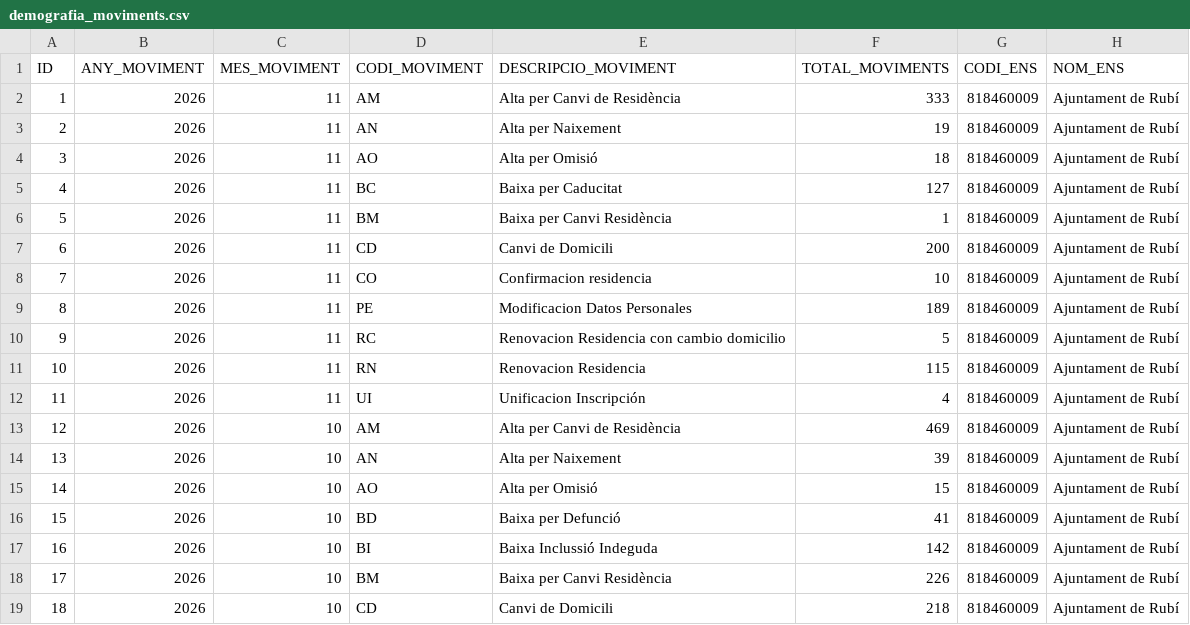
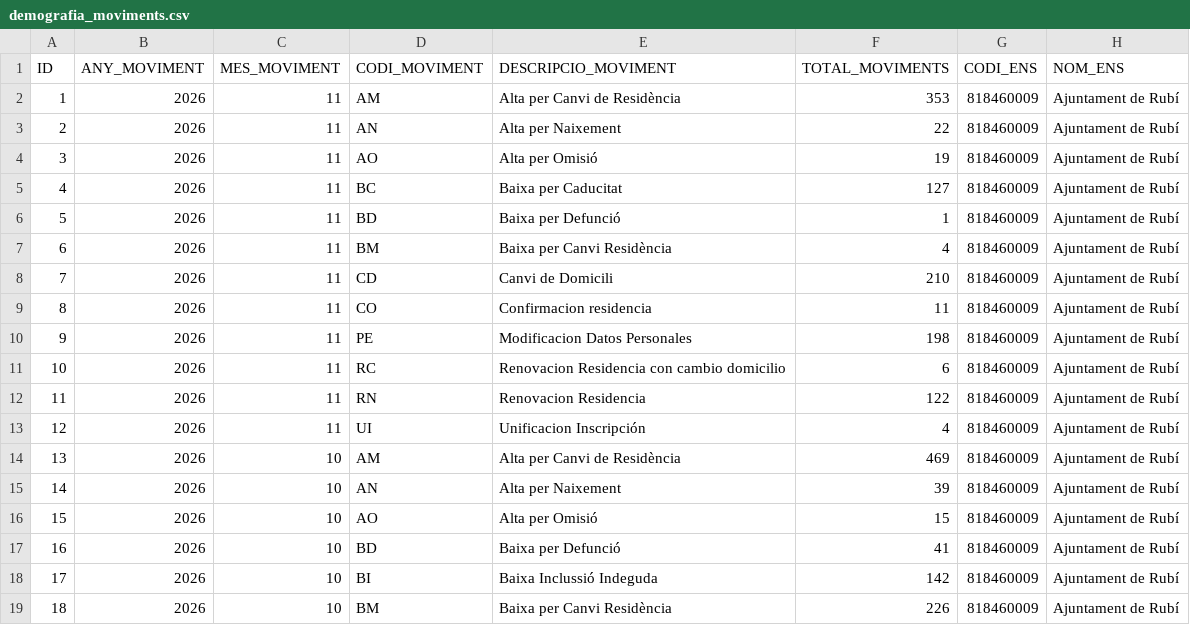
Before and after one commit to ajrubi/opendata, a CSV file: datasets/csv/demografia_moviments.csv, drawn as a sheet; only a part is shown; the shorter side is filled out with more unchanged rows; addresses are those after the commit; the diff names each change by its address in the sheet, - before the commit and + after, or states it on an @@ line.

```diff
--- a/datasets/csv/demografia_moviments.csv
+++ b/datasets/csv/demografia_moviments.csv
-F2 (TOTAL_MOVIMENTS): 333
+F2 (TOTAL_MOVIMENTS): 353
-F3 (TOTAL_MOVIMENTS): 19
+F3 (TOTAL_MOVIMENTS): 22
-F4 (TOTAL_MOVIMENTS): 18
+F4 (TOTAL_MOVIMENTS): 19
+row 6: 5 | 2026 | 11 | BD | Baixa per Defunció | 1 | 818460009 | Ajuntament de Rubí
@@ column A (ID) renumbered from row 7 down @@
-F7 (TOTAL_MOVIMENTS): 1
+F7 (TOTAL_MOVIMENTS): 4
-F8 (TOTAL_MOVIMENTS): 200
+F8 (TOTAL_MOVIMENTS): 210
-F9 (TOTAL_MOVIMENTS): 10
+F9 (TOTAL_MOVIMENTS): 11
-F10 (TOTAL_MOVIMENTS): 189
+F10 (TOTAL_MOVIMENTS): 198
-F11 (TOTAL_MOVIMENTS): 5
+F11 (TOTAL_MOVIMENTS): 6
-F12 (TOTAL_MOVIMENTS): 115
+F12 (TOTAL_MOVIMENTS): 122
```
Also changed, not shown: datasets/csv/economia_contractes_menors.csv, datasets/csv/economia_subvencions_concedides.csv, 44 other files.
